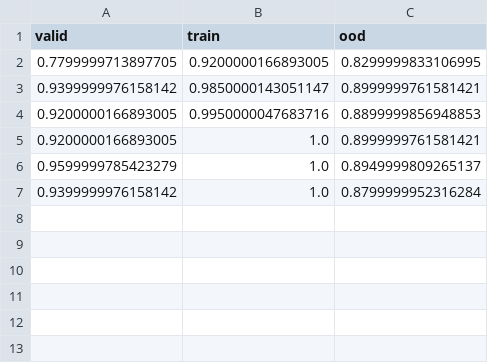
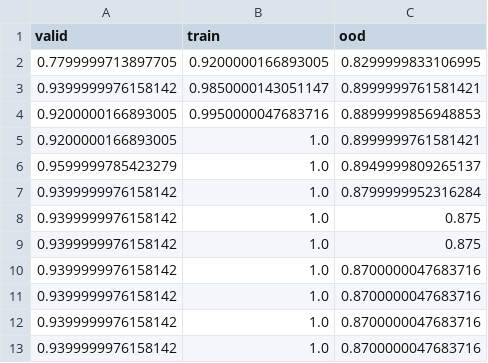
Before and after one commit to jnice-81/DLCykParser, a CSV file: datasets/binary_tree/ncykv2(125 rules).csv, drawn as a sheet; the diff names each change by its address in the sheet, - before the commit and + after, or states it on an @@ line.

```diff
--- a/datasets/binary_tree/ncykv2(125 rules).csv
+++ b/datasets/binary_tree/ncykv2(125 rules).csv
+row 8: 0.9399999976158142 | 1.0 | 0.875
+row 9: 0.9399999976158142 | 1.0 | 0.875
+row 10: 0.9399999976158142 | 1.0 | 0.8700000047683716
+row 11: 0.9399999976158142 | 1.0 | 0.8700000047683716
+row 12: 0.9399999976158142 | 1.0 | 0.8700000047683716
+row 13: 0.9399999976158142 | 1.0 | 0.8700000047683716
```
Also changed, not shown: datasets/binary_tree/lstm_binary_inverted_small.csv, datasets/binary_tree/lstm_binary_large.csv, 11 other files.
